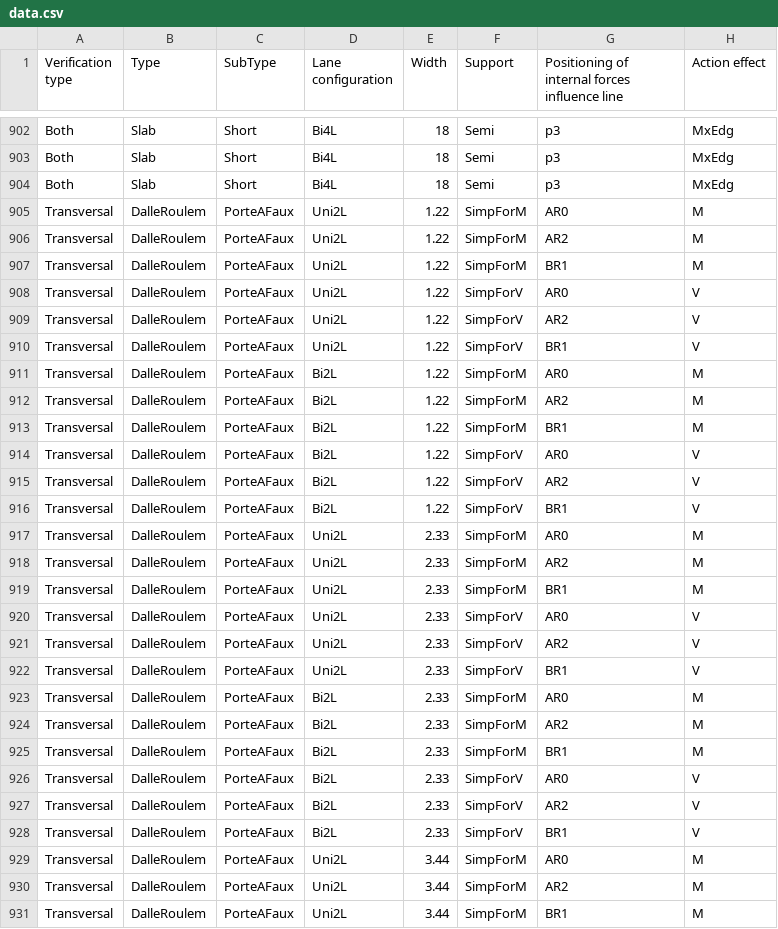
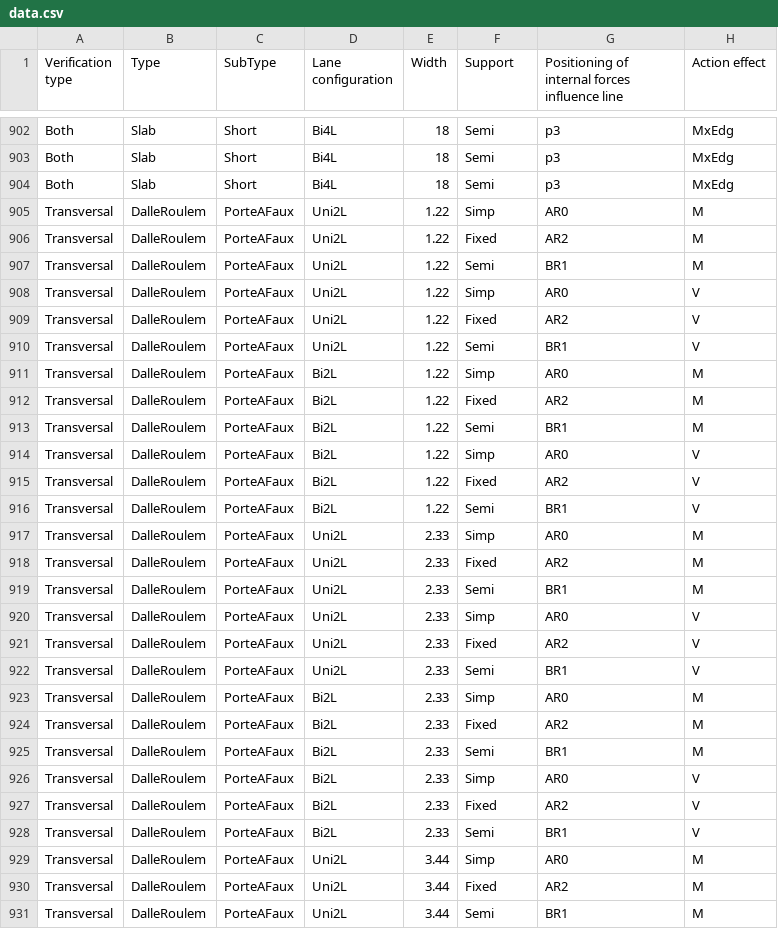
Before and after one commit to EPFL-ENAC/resslab-astra_82001, a CSV file: src/assets/data/data.csv, drawn as a sheet; only a part is shown, gaps mark what is left out; the diff covers the shown part only; the diff names each change by its address in the sheet, - before the commit and + after, or states it on an @@ line.

Commit message:
chore: modified data.csv

```diff
--- a/src/assets/data/data.csv
+++ b/src/assets/data/data.csv
-F905 (Support): SimpForM
+F905 (Support): Simp
-F906 (Support): SimpForM
+F906 (Support): Fixed
-F907 (Support): SimpForM
+F907 (Support): Semi
-F908 (Support): SimpForV
+F908 (Support): Simp
-F909 (Support): SimpForV
+F909 (Support): Fixed
-F910 (Support): SimpForV
+F910 (Support): Semi
-F911 (Support): SimpForM
+F911 (Support): Simp
-F912 (Support): SimpForM
+F912 (Support): Fixed
-F913 (Support): SimpForM
+F913 (Support): Semi
-F914 (Support): SimpForV
+F914 (Support): Simp
-F915 (Support): SimpForV
+F915 (Support): Fixed
-F916 (Support): SimpForV
+F916 (Support): Semi
-F917 (Support): SimpForM
+F917 (Support): Simp
-F918 (Support): SimpForM
+F918 (Support): Fixed
-F919 (Support): SimpForM
+F919 (Support): Semi
-F920 (Support): SimpForV
+F920 (Support): Simp
-F921 (Support): SimpForV
+F921 (Support): Fixed
-F922 (Support): SimpForV
+F922 (Support): Semi
-F923 (Support): SimpForM
+F923 (Support): Simp
-F924 (Support): SimpForM
+F924 (Support): Fixed
-F925 (Support): SimpForM
+F925 (Support): Semi
-F926 (Support): SimpForV
+F926 (Support): Simp
-F927 (Support): SimpForV
+F927 (Support): Fixed
-F928 (Support): SimpForV
+F928 (Support): Semi
-F929 (Support): SimpForM
+F929 (Support): Simp
-F930 (Support): SimpForM
+F930 (Support): Fixed
-F931 (Support): SimpForM
+F931 (Support): Semi
```
Also changed, not shown: 123 edited cells elsewhere in this file.
